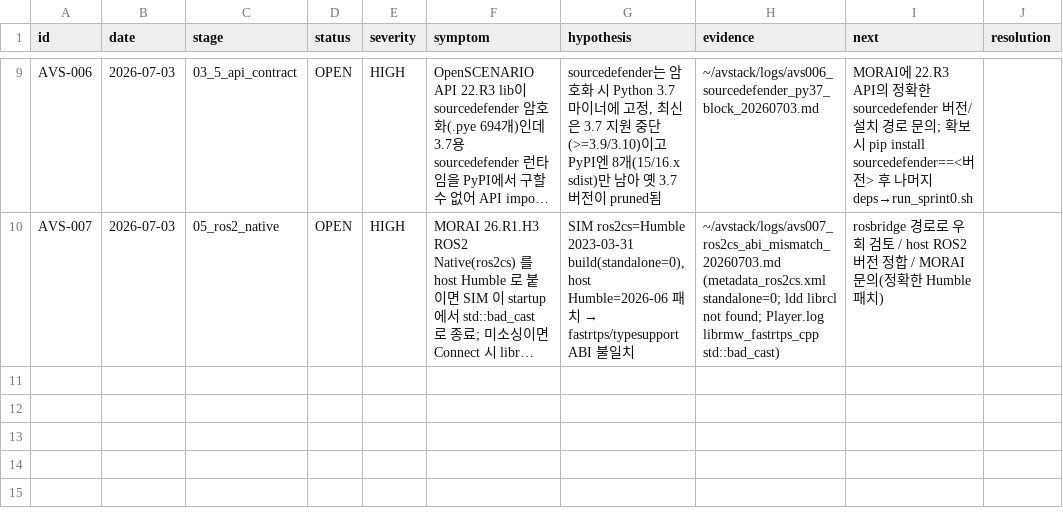
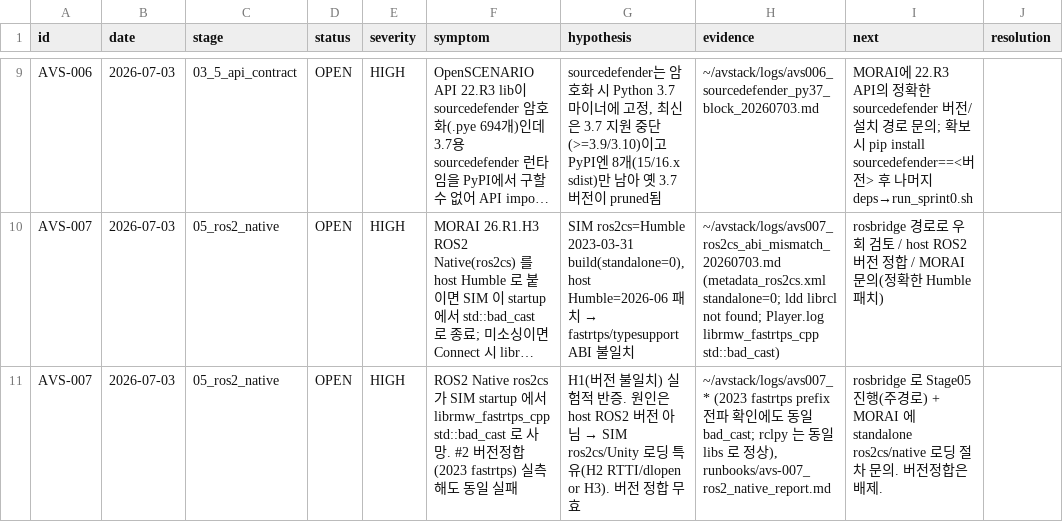
Before and after one commit to hjjung-katech/avstack-control, a TSV file: records/issues.tsv, drawn as a sheet; only a part is shown, gaps mark what is left out; long unchanged cells end in …; the diff names each change by its address in the sheet, - before the commit and + after, or states it on an @@ line.

```diff
--- a/records/issues.tsv
+++ b/records/issues.tsv
+row 11: AVS-007 | 2026-07-03 | 05_ros2_native | OPEN | HIGH | ROS2 Native ros2cs 가 SIM startup 에서 librmw_fastrtps_cpp std::bad_cast 로 사망. #2 버전정합(2023 fastrtps) 실측해도 동일 실패 | H1(버전 불일치) 실험적 반증. 원인은 host ROS2 버전 아님 → SIM ros2cs/Unity 로딩 특유(H2 RTTI/dlopen or H3). 버전 정합 무효 | ~/avstack/logs/avs007_* (2023 fastrtps prefix 전파 확인에도 동일 bad_cast; rclpy 는 동일 libs 로 정상), runbooks/avs-007_ros2_native_report.md | rosbridge 로 Stage05 진행(주경로) + MORAI 에 standalone ros2cs/native 로딩 절차 문의. 버전정합은 배제.
```
Also changed, not shown: 1 other file.
